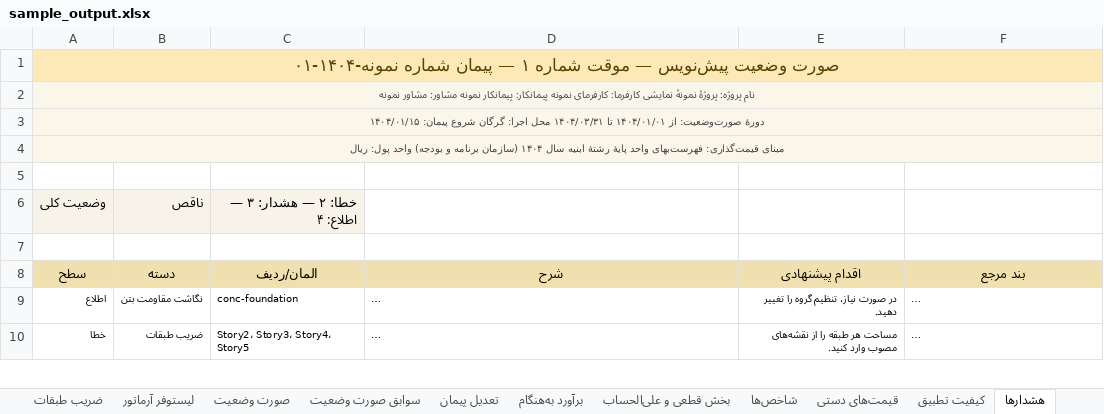
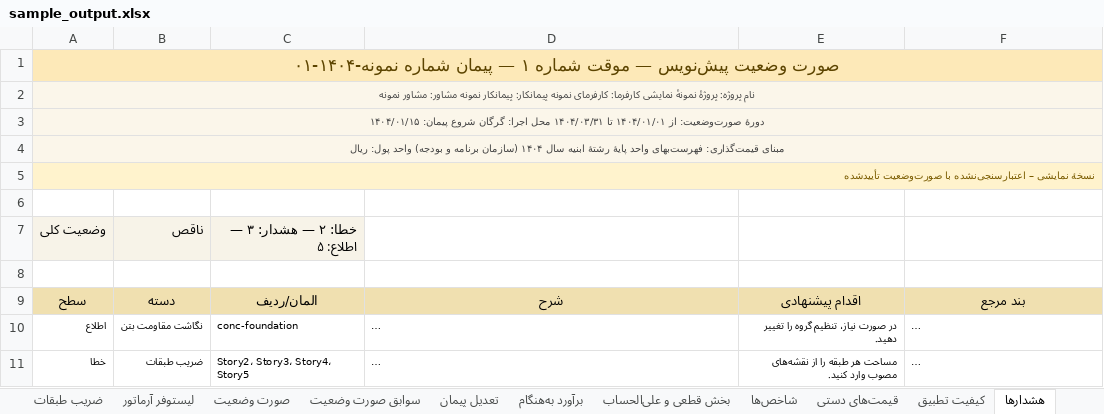
Before and after one commit to ashkanbabaei92/MetreYar2, an Excel workbook: examples/sample_project/sample_output.xlsx, sheet هشدارها, drawn as a sheet; only a part is shown; long unchanged cells end in …; values as stored, in another font and other column widths than the file's, no borders; addresses are those after the commit; the diff covers the shown part only; the diff names each change by its address in the sheet, - before the commit and + after, or states it on an @@ line.

Commit message:
فاز E-10.1 §۳ — حالتِ ارائه: demo_mode + واترمارک
- پرچمِ demo_mode (پایتون: demo_mode، تایپ‌اسکریپت: demoMode) که
  واترمارکِ «نسخهٔ نمایشی – اعتبارسنجی‌نشده با صورت‌وضعیت تأییدشده»
  را روی همهٔ ۱۹ برگهٔ Excel و همهٔ صفحاتِ UI می‌نشاند
  - app.py: DEMO_BANNER، _header_block (هر دو واترمارک کنار هم)،
    export()، بنرِ st.warning، برچسبِ تنظیم
  - exporters.ts/types.ts/engine.ts/auditDiff.ts/App.tsx: آینهٔ کامل
- پروژهٔ نمونه (examples/sample_project) به‌صورتِ پیش‌فرض demo_mode است؛
  project_profile.json و sample_output.xlsx دوباره ساخته شدند (اعداد
  دست‌نخورده: baseTotal ۱۸٬۵۷۴٬۷۰۵٬۰۶۹٫۶۱)
- docs/DEMO_SCRIPT.md: سناریوی ۱۰ دقیقه‌ای با جملهٔ پیشنهادی برای هر گام
- آزمونِ T132 (py + ts): واترمارک روی همهٔ شیت‌ها در حالتِ روشن،
  نبودنِ آن در حالتِ خاموش، هم‌زیستی با واترمارکِ پیش‌نویس، و
  بارگذاریِ پروژهٔ نمونه با demoMode
- همهٔ آزمون‌های Excelِ موجود هم در py (۱۴۳) و هم ts (۴۲) سبز ماندند

```diff
--- a/examples/sample_project/sample_output.xlsx (sheet هشدارها)
+++ b/examples/sample_project/sample_output.xlsx (sheet هشدارها)
+row 5: نسخهٔ نمایشی – اعتبارسنجی‌نشده با صورت‌وضعیت تأییدشده
-C7: خطا: ۲ — هشدار: ۳ — اطلاع: ۴
+C7: خطا: ۲ — هشدار: ۳ — اطلاع: ۵
```
Also changed, not shown: 1 added row and 4 edited cells elsewhere in this sheet, sheet صورت وضعیت, sheet قیمت‌های دستی, sheet تعدیل پیمان, sheet خلاصه و وضعیت, sheet منابع و بخشنامه‌ها, sheet سابقهٔ ویرایش, 12 more sheets, formulas that keep their value, 12 other files.
